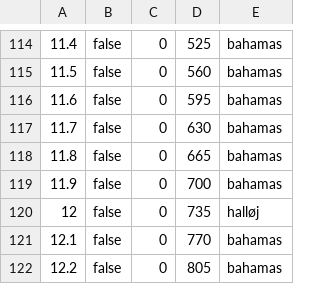
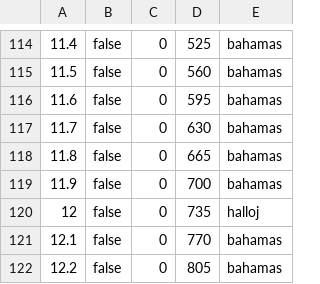
Before and after one commit to INTO-CPS-Association/fault-injection-maestro, a CSV file: faultinject-bundle/output_ground_truth.csv, drawn as a sheet; only a part is shown, gaps mark what is left out.

Commit message:
minor fix to injected value, removed special character

```diff
--- a/faultinject-bundle/output_ground_truth.csv
+++ b/faultinject-bundle/output_ground_truth.csv
@@ -119,3 +119,3 @@
 11.9,false,0,700,bahamas
-12,false,0,735,halløj
+12,false,0,735,halloj
 12.1,false,0,770,bahamas
```
Also changed, not shown: faultinject-bundle/outputs.csv, 2 other files.
